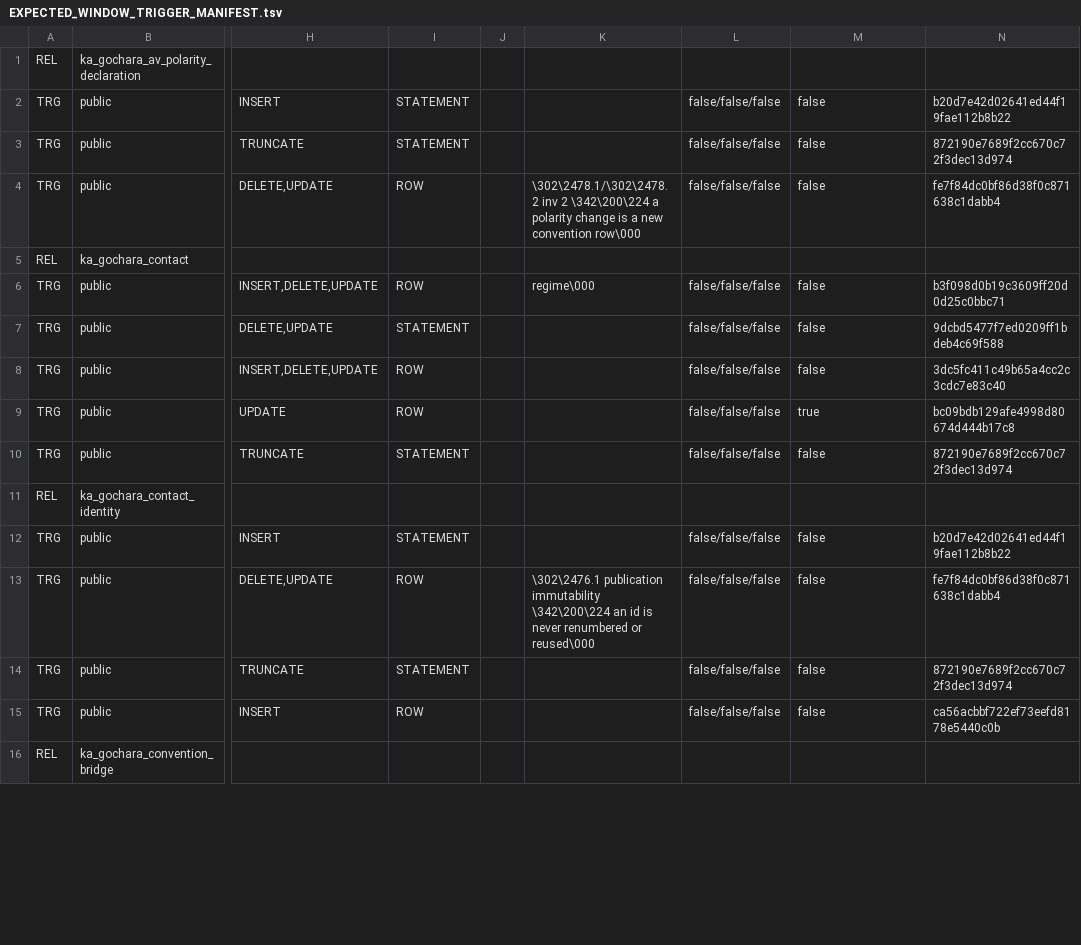
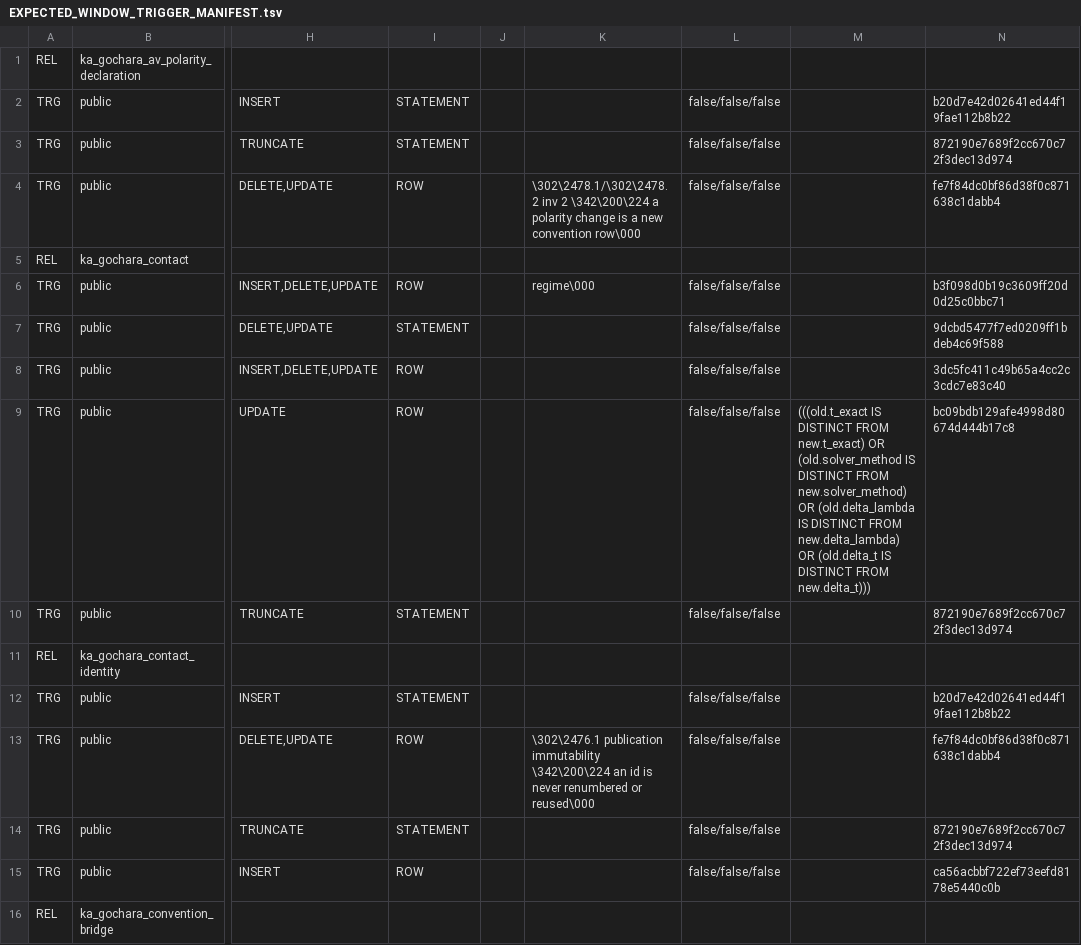
Before and after one commit to Marsys-Technologies/Madhav, a TSV file: 00_ARCHITECTURE/briefs/pravaha/runbooks/rehearsal/EXPECTED_WINDOW_TRIGGER_MANIFEST.tsv, drawn as a sheet; only a part is shown, gaps mark what is left out; the diff covers the shown part only; the diff names each change by its address in the sheet, - before the commit and + after, or states it on an @@ line.

```diff
--- a/00_ARCHITECTURE/briefs/pravaha/runbooks/rehearsal/EXPECTED_WINDOW_TRIGGER_MANIFEST.tsv
+++ b/00_ARCHITECTURE/briefs/pravaha/runbooks/rehearsal/EXPECTED_WINDOW_TRIGGER_MANIFEST.tsv
-M2:M4: false
+M2:M4: (empty)
-M6:M8: false
+M6:M8: (empty)
-M9: true
+M9: (((old.t_exact IS DISTINCT FROM new.t_exact) OR (old.solver_method IS DISTINCT FROM new.solver_method) OR (old.delta_lambda IS DISTINCT FROM new.delta_lambda) OR (old.delta_t IS DISTINCT FROM new.delta_t)))
-M10: false
+M10: (empty)
-M12:M15: false
+M12:M15: (empty)
```
Also changed, not shown: 94 edited cells elsewhere in this file, 7 other files.
